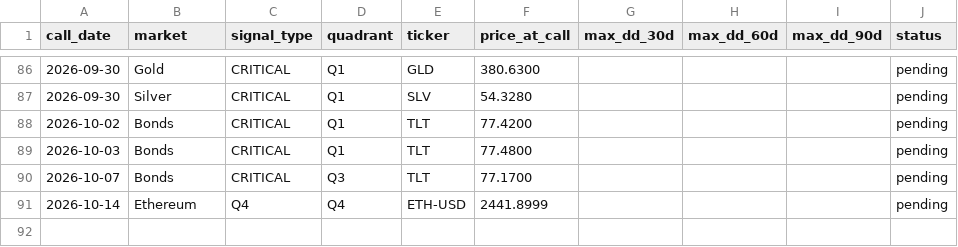
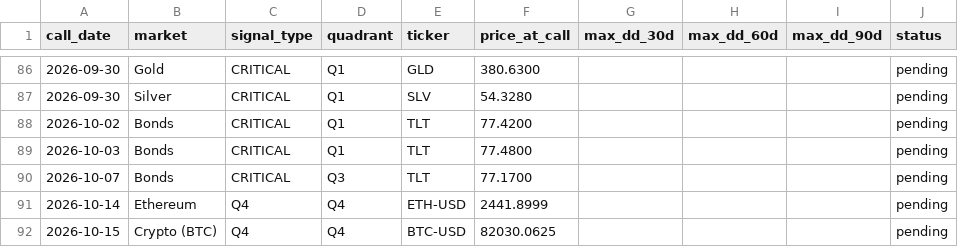
Before and after one commit to vonlambda/lambda-f-dashboard, a CSV file: outcomes.csv, drawn as a sheet; only a part is shown, gaps mark what is left out; the diff names each change by its address in the sheet, - before the commit and + after, or states it on an @@ line.

```diff
--- a/outcomes.csv
+++ b/outcomes.csv
+row 92: 2026-10-15 | Crypto (BTC) | Q4 | Q4 | BTC-USD | 82030.0625 |  |  |  | pending
```
